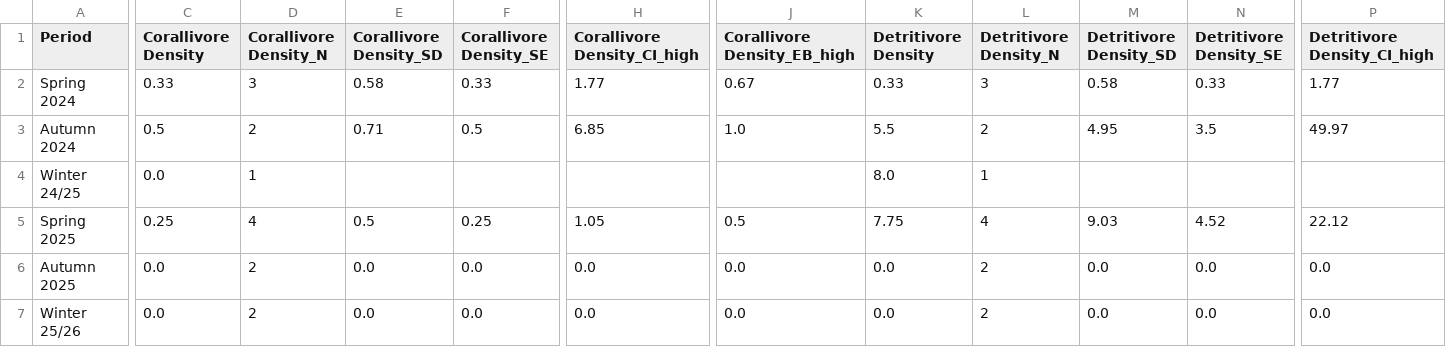
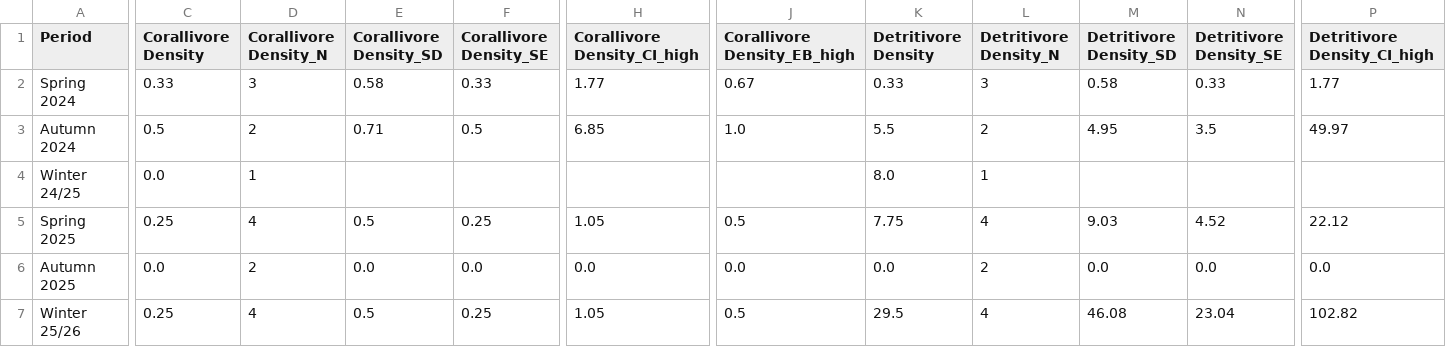
Before and after one commit to JMatthewsPH/MarineSurveyDashboard, a CSV file: attached_assets/MCP_Data/new_data/inverts/seasonal/Santa Catalina Cawitan.csv, drawn as a sheet; only a part is shown, gaps mark what is left out; the diff covers the shown part only; the diff names each change by its address in the sheet, - before the commit and + after, or states it on an @@ line.

```diff
--- a/attached_assets/MCP_Data/new_data/inverts/seasonal/Santa Catalina Cawitan.csv
+++ b/attached_assets/MCP_Data/new_data/inverts/seasonal/Santa Catalina Cawitan.csv
-C7 (Corallivore Density): 0.0
+C7 (Corallivore Density): 0.25
-D7 (Corallivore Density_N): 2
+D7 (Corallivore Density_N): 4
-E7 (Corallivore Density_SD): 0.0
+E7 (Corallivore Density_SD): 0.5
-F7 (Corallivore Density_SE): 0.0
+F7 (Corallivore Density_SE): 0.25
-H7 (Corallivore Density_CI_high): 0.0
+H7 (Corallivore Density_CI_high): 1.05
-J7 (Corallivore Density_EB_high): 0.0
+J7 (Corallivore Density_EB_high): 0.5
-K7 (Detritivore Density): 0.0
+K7 (Detritivore Density): 29.5
-L7 (Detritivore Density_N): 2
+L7 (Detritivore Density_N): 4
-M7 (Detritivore Density_SD): 0.0
+M7 (Detritivore Density_SD): 46.08
-N7 (Detritivore Density_SE): 0.0
+N7 (Detritivore Density_SE): 23.04
-P7 (Detritivore Density_CI_high): 0.0
+P7 (Detritivore Density_CI_high): 102.82
```
Also changed, not shown: 24 edited cells elsewhere in this file, attached_assets/MCP_Data/new_data/fish/seasonal/Dalakit MPA.csv, attached_assets/MCP_Data/new_data/fish/seasonal/Mojon MPA.csv, 40 other files.
